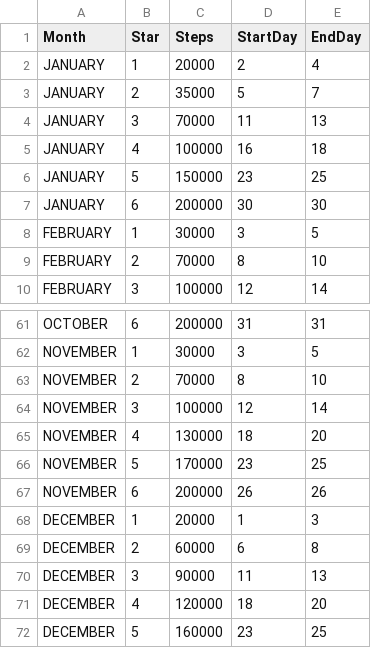
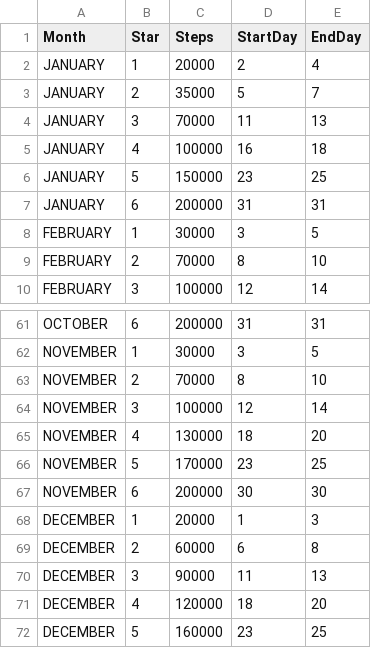
Before and after one commit to christalent/Samsung_Step_Challenge, a CSV file: Star Challenges by Month.csv, drawn as a sheet; only a part is shown, gaps mark what is left out.

Commit message:
Update Star Challenges CSV (fixed November)

```diff
--- a/Star Challenges by Month.csv
+++ b/Star Challenges by Month.csv
@@ -6,3 +6,3 @@ JANUARY,4,100000,16,18
 JANUARY,5,150000,23,25
-JANUARY,6,200000,30,30
+JANUARY,6,200000,31,31
 FEBRUARY,1,30000,3,5
@@ -66,3 +66,3 @@ NOVEMBER,4,130000,18,20
 NOVEMBER,5,170000,23,25
-NOVEMBER,6,200000,26,26
+NOVEMBER,6,200000,30,30
 DECEMBER,1,20000,1,3
```
